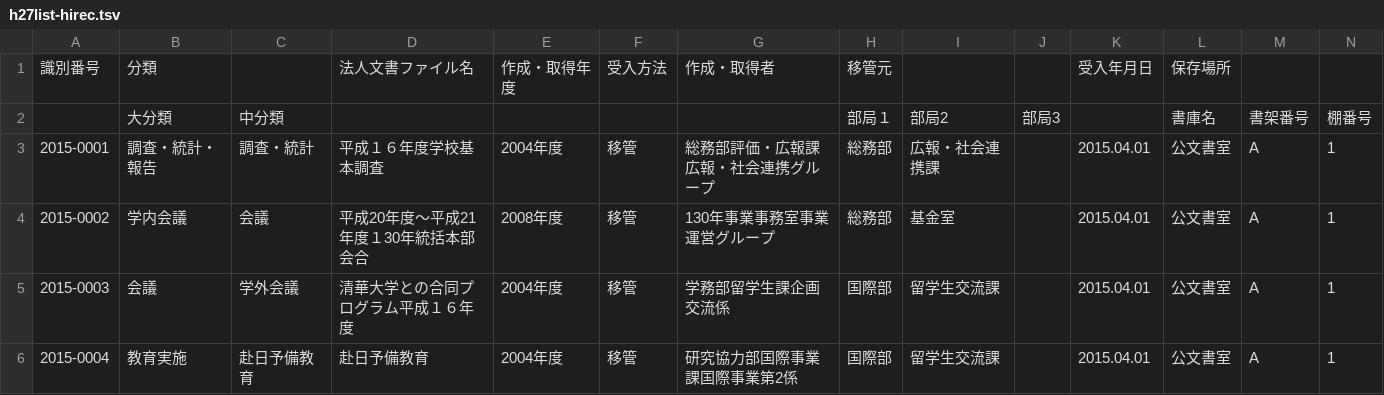
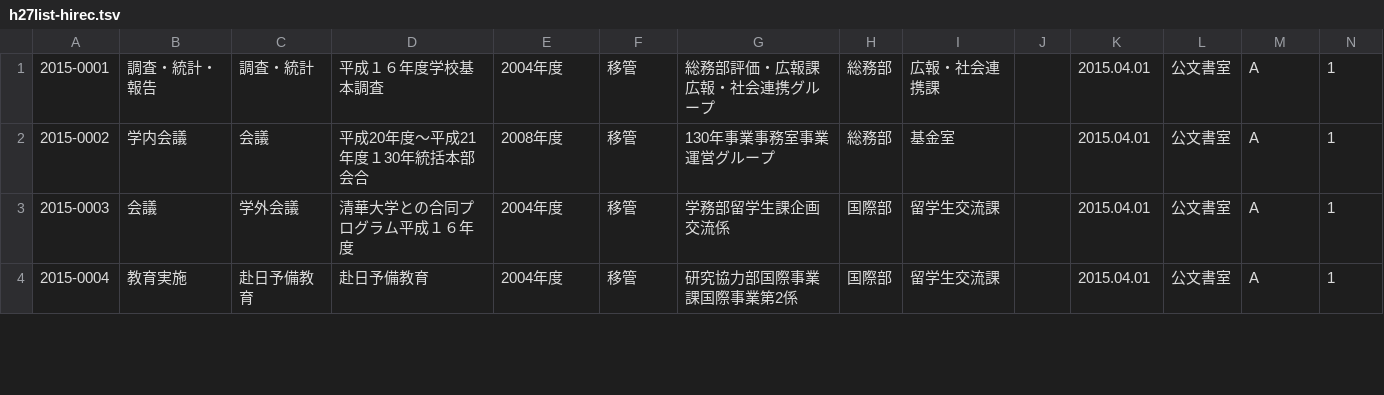
Before and after one commit to chsh/titech-hirec, a TSV file: res/h27list-hirec.tsv, drawn as a sheet; only a part is shown; rows hold the shown columns only; the diff names each change by its address in the sheet, - before the commit and + after, or states it on an @@ line.

Commit message:
Add source data files and views

```diff
--- a/res/h27list-hirec.tsv
+++ b/res/h27list-hirec.tsv
-row 1: 識別番号 | 分類 |  | 法人文書ファイル名 | 作成・取得年度 | 受入方法 | 作成・取得者 | 移管元 |  |  | 受入年月日 | 保存場所
-row 2:  | 大分類 | 中分類 |  |  |  |  | 部局１ | 部局2 | 部局3 |  | 書庫名 | 書架番号 | 棚番号
```
Also changed, not shown: res/h28list-hirec.tsv, 23 other files.
